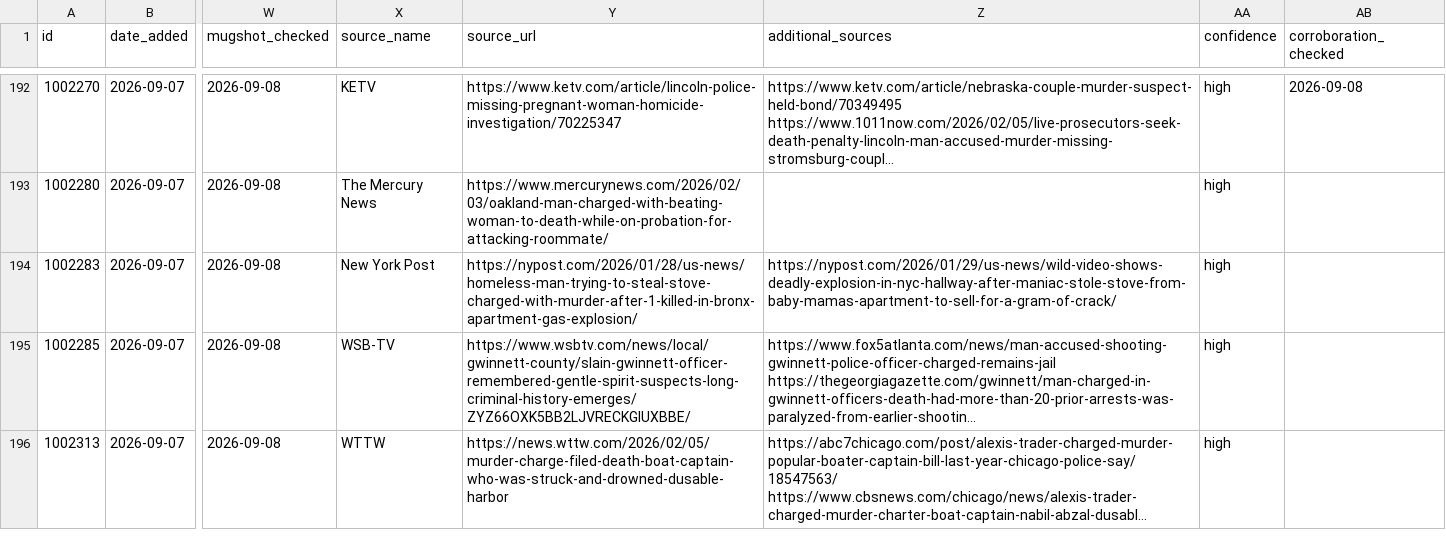
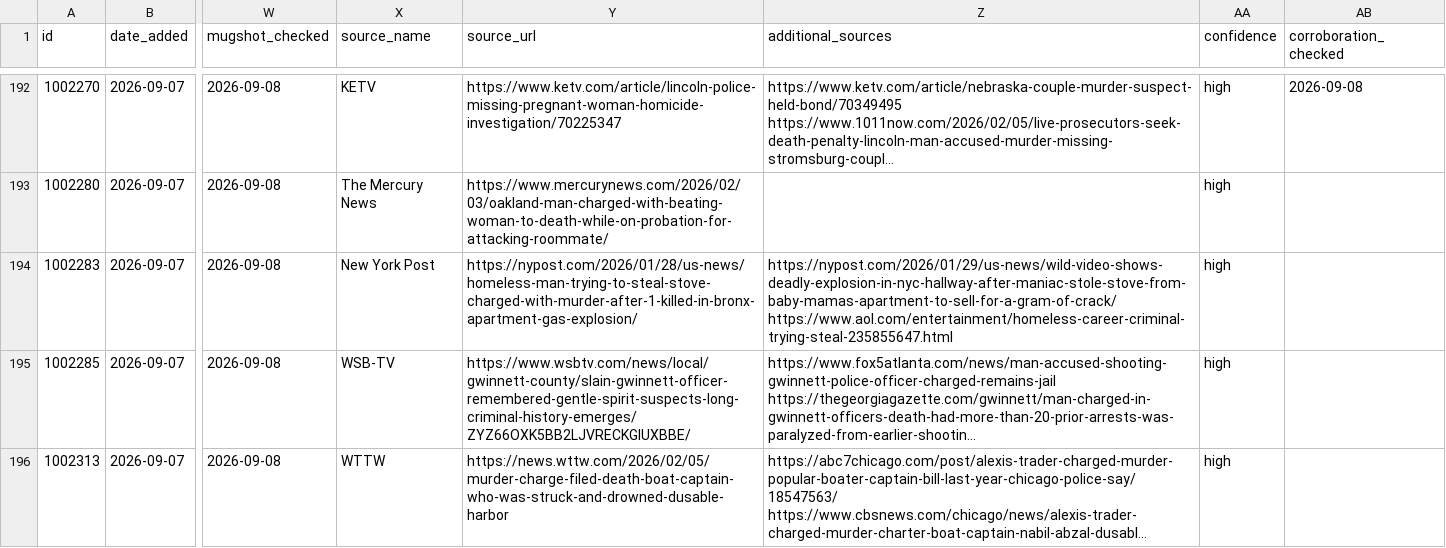
Before and after one commit to Manhattan-Institute-Labs/preventable-tragedies, a CSV file: database/data/backfill/stories.csv, drawn as a sheet; only a part is shown, gaps mark what is left out; long unchanged cells end in …; the diff names each change by its address in the sheet, - before the commit and + after, or states it on an @@ line.

```diff
--- a/database/data/backfill/stories.csv
+++ b/database/data/backfill/stories.csv
-Z194 (additional_sources): https://nypost.com/2026/01/29/us-news/wild-video-shows-deadly-explosion-in-nyc-hallway-after-maniac-stole-stove-from-baby-mamas-apartment-to-sell-for-a-gram-of-crack/
+Z194 (additional_sources): https://nypost.com/2026/01/29/us-news/wild-video-shows-deadly-explosion-in-nyc-hallway-after-maniac-stole-stove-from-baby-mamas-apartment-to-sell-for-a-gram-of-crack/ https://www.aol.com/entertainment/homeless-career-criminal-trying-steal-235855647.html
```
Also changed, not shown: database/data/daily_adds.csv, database/data/offenders.csv, 12 other files.
